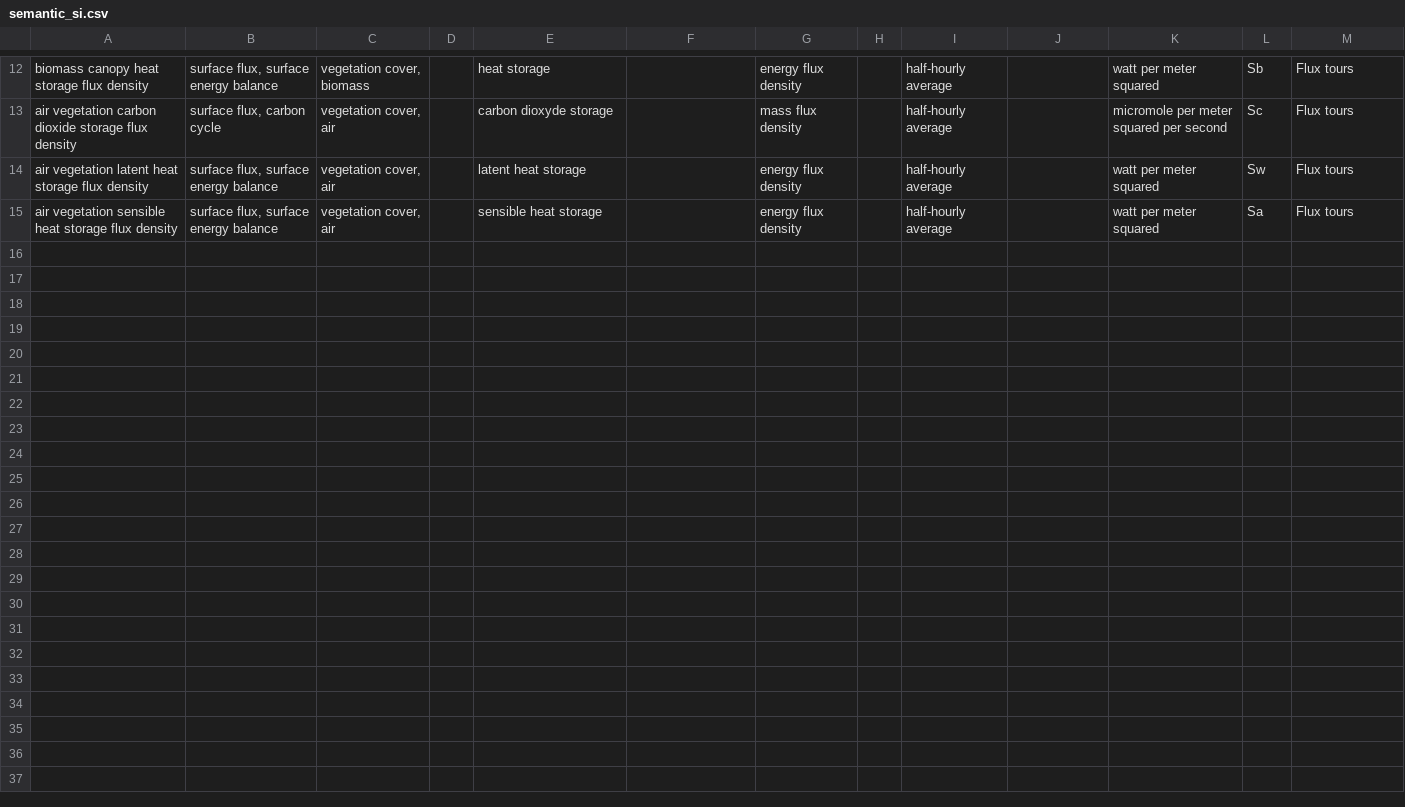
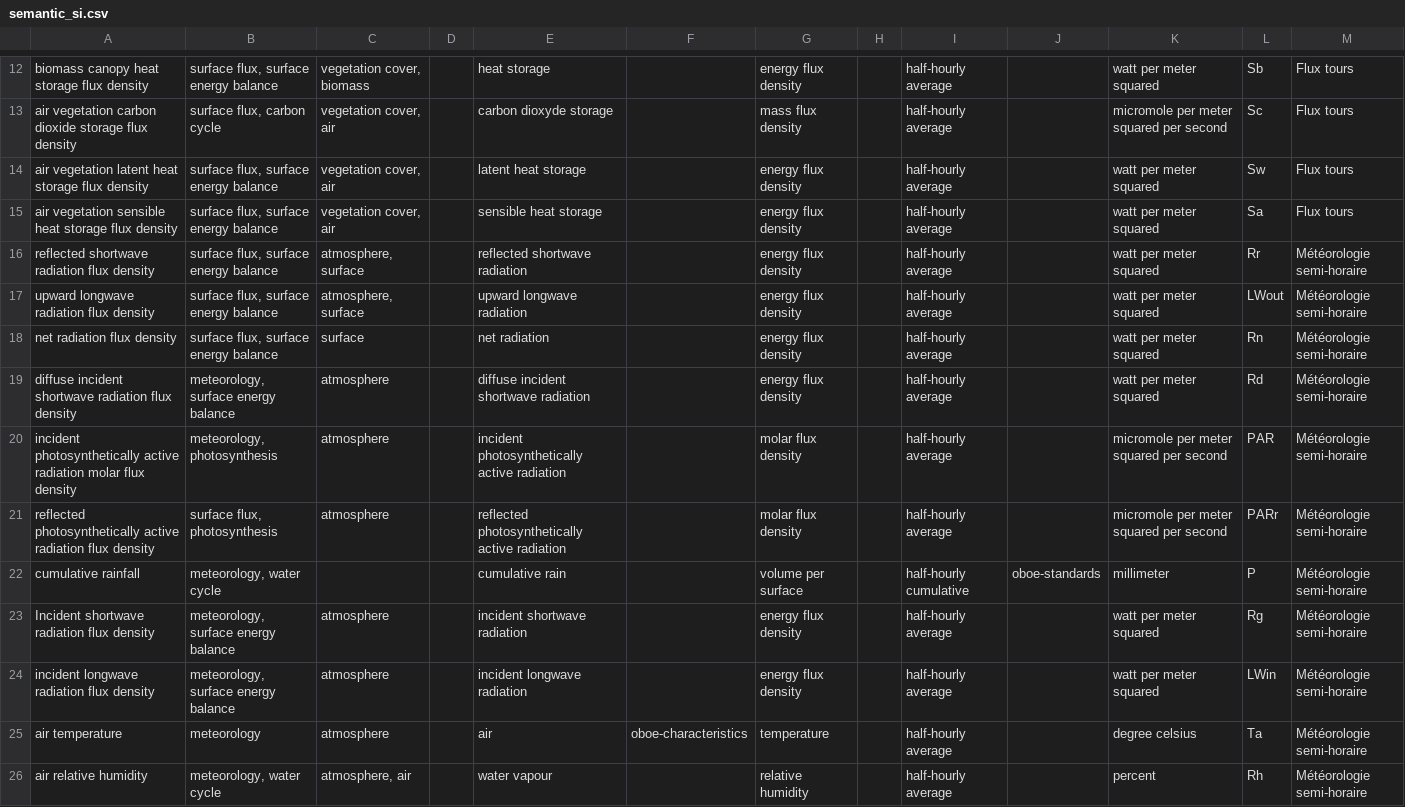
Before and after one commit to rac021/semantic-soere-data, a CSV file: SI/ACBB/csv/semantic_si.csv, drawn as a sheet; only a part is shown, gaps mark what is left out; the diff names each change by its address in the sheet, - before the commit and + after, or states it on an @@ line.

Commit message:
Update semantic_si.csv

```diff
--- a/SI/ACBB/csv/semantic_si.csv
+++ b/SI/ACBB/csv/semantic_si.csv
+row 16: reflected shortwave radiation flux density | surface flux, surface energy balance | atmosphere, surface |  | reflected shortwave radiation |  | energy flux density |  | half-hourly average |  | watt per meter squared | Rr | Météorologie semi-horaire
+row 17: upward longwave radiation flux density | surface flux, surface energy balance | atmosphere, surface |  | upward longwave radiation |  | energy flux density |  | half-hourly average |  | watt per meter squared | LWout | Météorologie semi-horaire
+row 18: net radiation flux density | surface flux, surface energy balance | surface |  | net radiation |  | energy flux density |  | half-hourly average |  | watt per meter squared | Rn | Météorologie semi-horaire
+row 19: diffuse incident shortwave radiation flux density | meteorology, surface energy balance | atmosphere |  | diffuse incident shortwave radiation |  | energy flux density |  | half-hourly average |  | watt per meter squared | Rd | Météorologie semi-horaire
+row 20: incident photosynthetically active radiation molar flux density | meteorology, photosynthesis | atmosphere |  | incident photosynthetically active radiation |  | molar flux density |  | half-hourly average |  | micromole per meter squared per second | PAR | Météorologie semi-horaire
+row 21: reflected photosynthetically active radiation flux density | surface flux, photosynthesis | atmosphere |  | reflected photosynthetically active radiation |  | molar flux density |  | half-hourly average |  | micromole per meter squared per second | PARr | Météorologie semi-horaire
+row 22: cumulative rainfall | meteorology, water cycle |  |  | cumulative rain |  | volume per surface |  | half-hourly cumulative | oboe-standards | millimeter | P | Météorologie semi-horaire
+row 23: Incident shortwave radiation flux density | meteorology, surface energy balance | atmosphere |  | incident shortwave radiation |  | energy flux density |  | half-hourly average |  | watt per meter squared | Rg | Météorologie semi-horaire
+row 24: incident longwave radiation flux density | meteorology, surface energy balance | atmosphere |  | incident longwave radiation |  | energy flux density |  | half-hourly average |  | watt per meter squared | LWin | Météorologie semi-horaire
+row 25: air temperature | meteorology | atmosphere |  | air | oboe-characteristics | temperature |  | half-hourly average |  | degree celsius | Ta | Météorologie semi-horaire
+row 26: air relative humidity | meteorology, water cycle | atmosphere, air |  | water vapour |  | relative humidity |  | half-hourly average |  | percent | Rh | Météorologie semi-horaire
```
